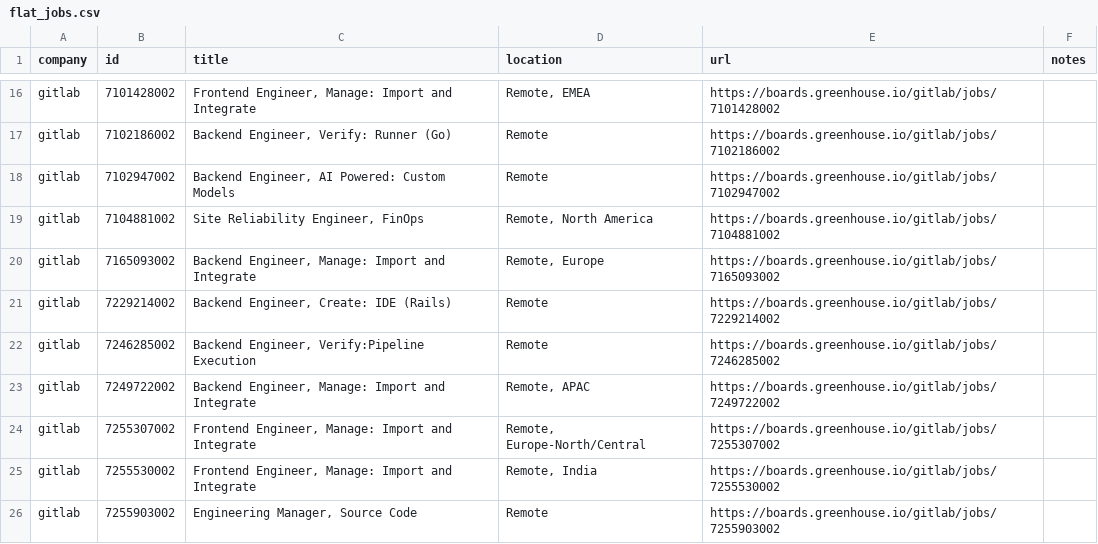
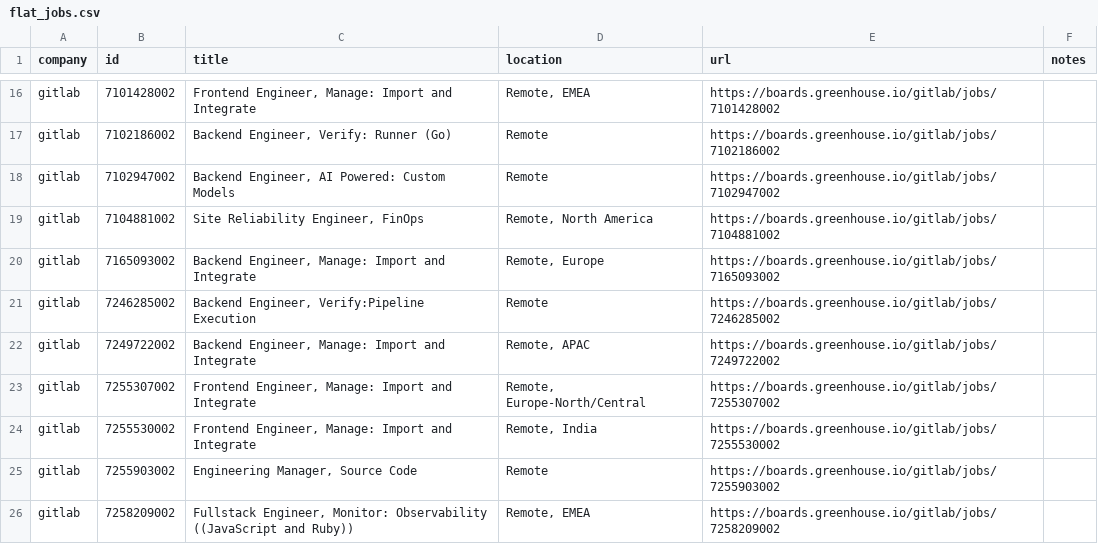
Before and after one commit to mrwinton/flat_jobs, a CSV file: data/gold/flat_jobs.csv, drawn as a sheet; only a part is shown, gaps mark what is left out; the shorter side is filled out with more unchanged rows.

```diff
--- a/data/gold/flat_jobs.csv
+++ b/data/gold/flat_jobs.csv
@@ -20,3 +20,2 @@ gitlab,7104881002,"Site Reliability Engineer, FinOps","Remote, North America",ht
 gitlab,7165093002,"Backend Engineer, Manage: Import and Integrate","Remote, Europe",https://boards.greenhouse.io/gitlab/jobs/7165093002,""
-gitlab,7229214002,"Backend Engineer, Create: IDE (Rails)",Remote,https://boards.greenhouse.io/gitlab/jobs/7229214002,""
 gitlab,7246285002,"Backend Engineer, Verify:Pipeline Execution",Remote,https://boards.greenhouse.io/gitlab/jobs/7246285002,""
```
Also changed, not shown: data/silver/gitlab.csv, 3 other files.
